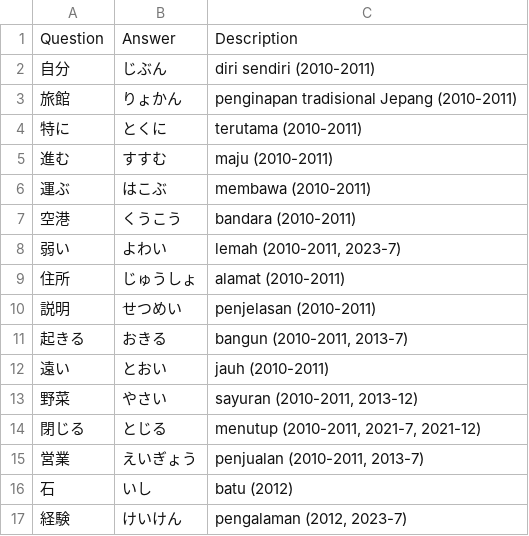
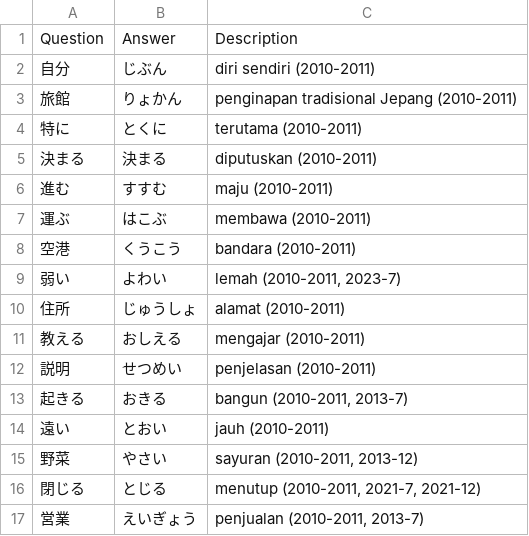
Before and after one commit to moemoe89/simple-quizify, a CSV file: jlpt-soal-asli-n4-kanji.csv, drawn as a sheet; only a part is shown; the shorter side is filled out with more unchanged rows; the diff names each change by its address in the sheet, - before the commit and + after, or states it on an @@ line.

Commit message:
add kanji csv

```diff
--- a/jlpt-soal-asli-n4-kanji.csv
+++ b/jlpt-soal-asli-n4-kanji.csv
+row 5: 決まる | 決まる | diputuskan (2010-2011)
+row 11: 教える | おしえる | mengajar (2010-2011)
```
Also changed, not shown: 2 other files.
